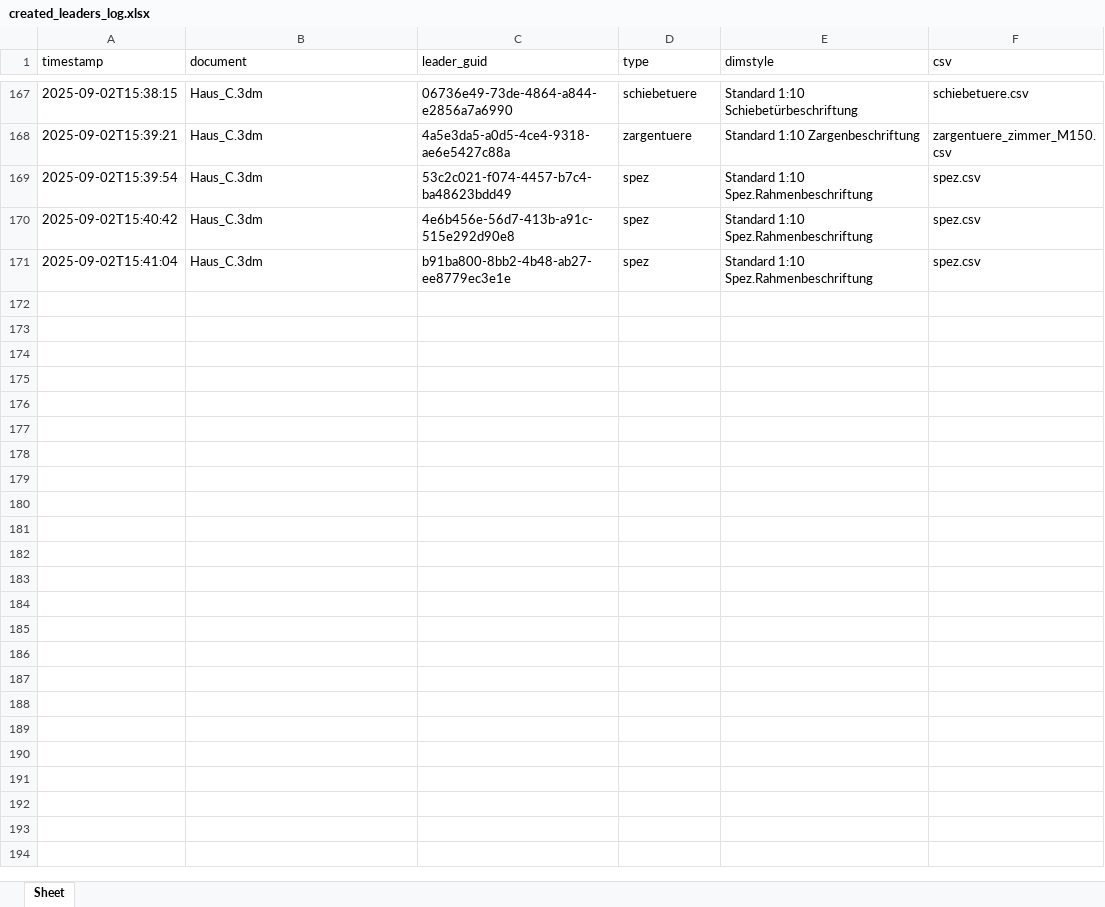
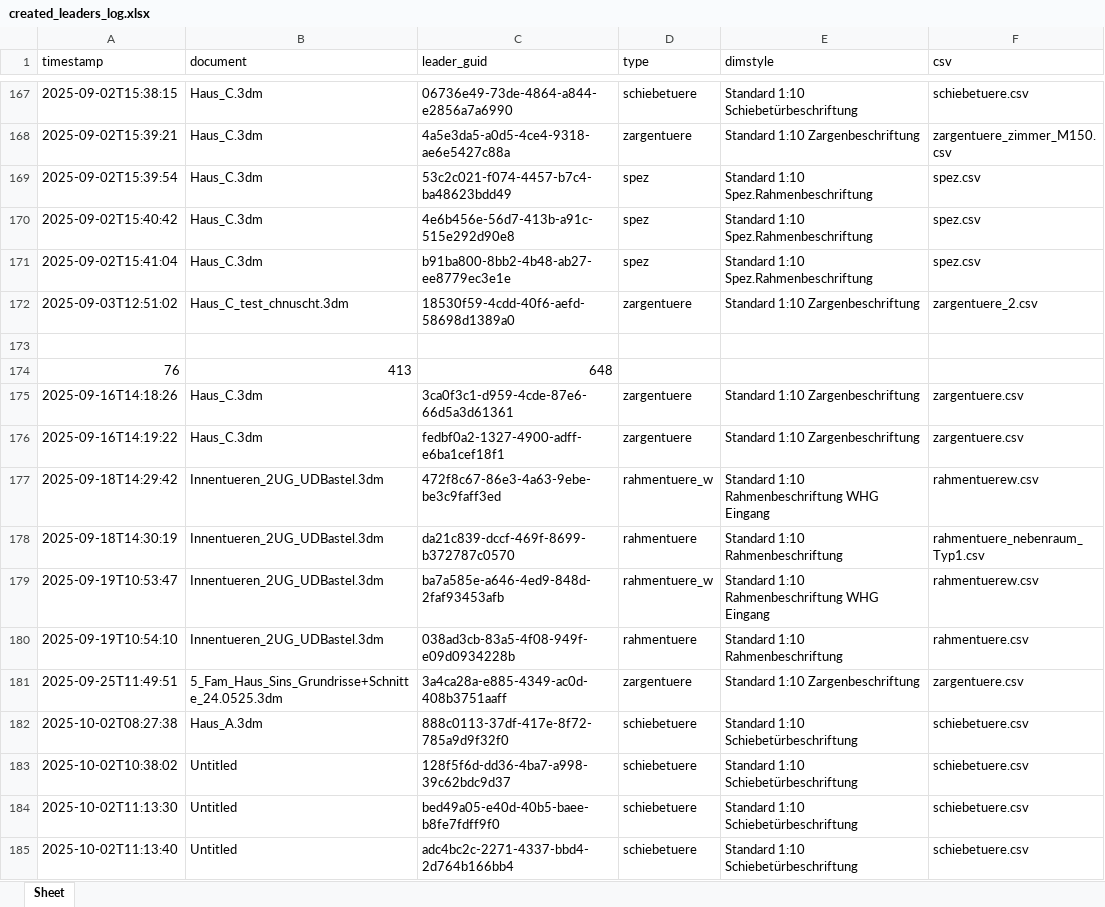
Before and after one commit to McMuff86/RhinoLeaderTool, an Excel workbook: created_leaders_log.xlsx, sheet Sheet, drawn as a sheet; only a part is shown, gaps mark what is left out; values as stored, in another font and other column widths than the file's, no borders; the diff names each change by its address in the sheet, - before the commit and + after, or states it on an @@ line.

```diff
--- a/created_leaders_log.xlsx (sheet Sheet)
+++ b/created_leaders_log.xlsx (sheet Sheet)
+row 172: 2025-09-03T12:51:02 | Haus_C_test_chnuscht.3dm | 18530f59-4cdd-40f6-aefd-58698d1389a0 | zargentuere | Standard 1:10 Zargenbeschriftung | zargentuere_2.csv
+row 173: (empty)
+row 174: 76 | 413 | 648
+row 175: 2025-09-16T14:18:26 | Haus_C.3dm | 3ca0f3c1-d959-4cde-87e6-66d5a3d61361 | zargentuere | Standard 1:10 Zargenbeschriftung | zargentuere.csv
+row 176: 2025-09-16T14:19:22 | Haus_C.3dm | fedbf0a2-1327-4900-adff-e6ba1cef18f1 | zargentuere | Standard 1:10 Zargenbeschriftung | zargentuere.csv
+row 177: 2025-09-18T14:29:42 | Innentueren_2UG_UDBastel.3dm | 472f8c67-86e3-4a63-9ebe-be3c9faff3ed | rahmentuere_w | Standard 1:10 Rahmenbeschriftung WHG Eingang | rahmentuerew.csv
+row 178: 2025-09-18T14:30:19 | Innentueren_2UG_UDBastel.3dm | da21c839-dccf-469f-8699-b372787c0570 | rahmentuere | Standard 1:10 Rahmenbeschriftung | rahmentuere_nebenraum_Typ1.csv
+row 179: 2025-09-19T10:53:47 | Innentueren_2UG_UDBastel.3dm | ba7a585e-a646-4ed9-848d-2faf93453afb | rahmentuere_w | Standard 1:10 Rahmenbeschriftung WHG Eingang | rahmentuerew.csv
+row 180: 2025-09-19T10:54:10 | Innentueren_2UG_UDBastel.3dm | 038ad3cb-83a5-4f08-949f-e09d0934228b | rahmentuere | Standard 1:10 Rahmenbeschriftung | rahmentuere.csv
+row 181: 2025-09-25T11:49:51 | 5_Fam_Haus_Sins_Grundrisse+Schnitte_24.0525.3dm | 3a4ca28a-e885-4349-ac0d-408b3751aaff | zargentuere | Standard 1:10 Zargenbeschriftung | zargentuere.csv
+row 182: 2025-10-02T08:27:38 | Haus_A.3dm | 888c0113-37df-417e-8f72-785a9d9f32f0 | schiebetuere | Standard 1:10 Schiebetürbeschriftung | schiebetuere.csv
+row 183: 2025-10-02T10:38:02 | Untitled | 128f5f6d-dd36-4ba7-a998-39c62bdc9d37 | schiebetuere | Standard 1:10 Schiebetürbeschriftung | schiebetuere.csv
+row 184: 2025-10-02T11:13:30 | Untitled | bed49a05-e40d-40b5-baee-b8fe7fdff9f0 | schiebetuere | Standard 1:10 Schiebetürbeschriftung | schiebetuere.csv
+row 185: 2025-10-02T11:13:40 | Untitled | adc4bc2c-2271-4337-bbd4-2d764b166bb4 | schiebetuere | Standard 1:10 Schiebetürbeschriftung | schiebetuere.csv
```
Also changed, not shown: 16 other files.
